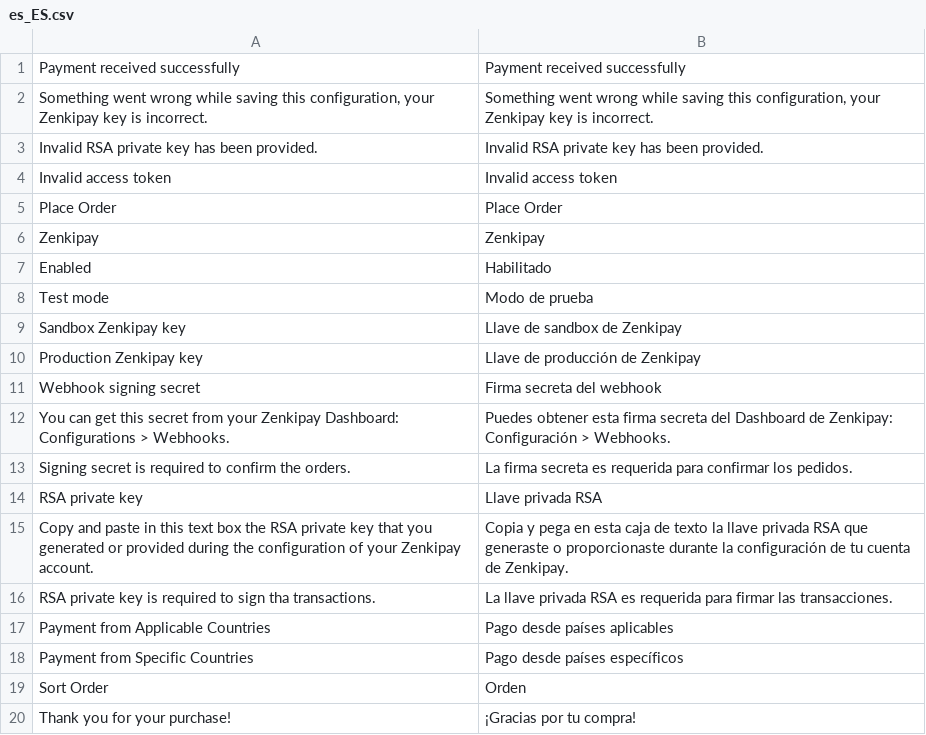
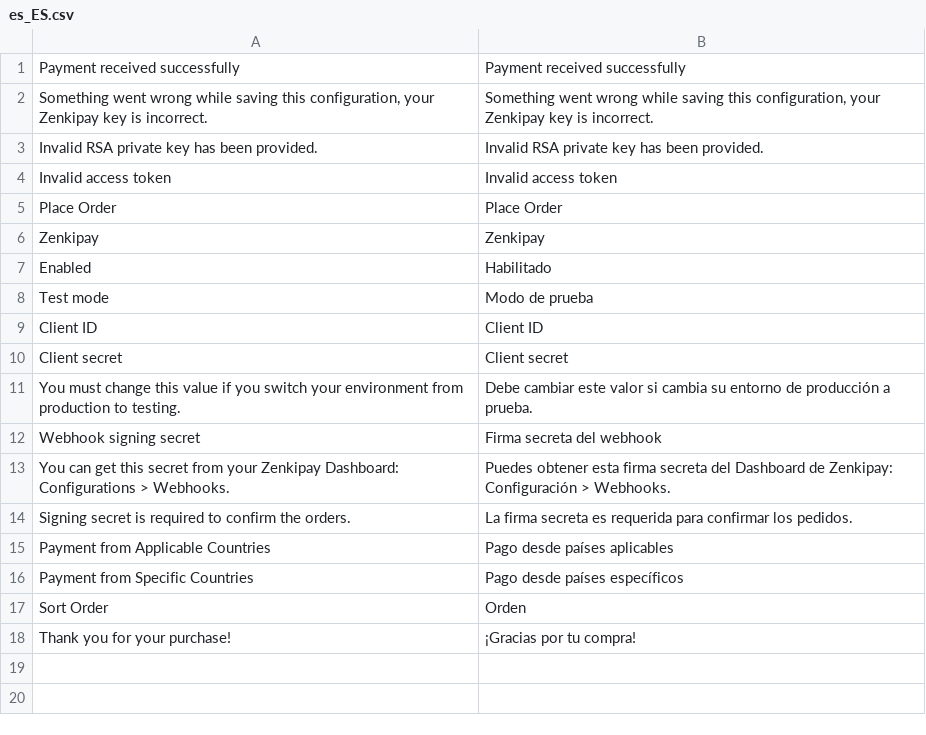
Before and after one commit to zenkifi/zenkipay-magento, a CSV file: i18n/es_ES.csv, drawn as a sheet.

```diff
--- a/i18n/es_ES.csv
+++ b/i18n/es_ES.csv
@@ -8,4 +8,5 @@ Enabled,Habilitado
 "Test mode","Modo de prueba"
-"Sandbox Zenkipay key","Llave de sandbox de Zenkipay"
-"Production Zenkipay key","Llave de producción de Zenkipay"
+"Client ID","Client ID"
+"Client secret","Client secret"
+"You must change this value if you switch your environment from production to testing.","Debe cambiar este valor si cambia su entorno de producción a prueba."
 "Webhook signing secret","Firma secreta del webhook"
@@ -13,5 +14,2 @@ Enabled,Habilitado
 "Signing secret is required to confirm the orders.","La firma secreta es requerida para confirmar los pedidos."
-"RSA private key","Llave privada RSA"
-"Copy and paste in this text box the RSA private key that you generated or provided during the configuration of your Zenkipay account.","Copia y pega en esta caja de texto la llave privada RSA que generaste o proporcionaste durante la configuración de tu cuenta de Zenkipay."
-"RSA private key is required to sign tha transactions.","La llave privada RSA es requerida para firmar las transacciones."
 "Payment from Applicable Countries","Pago desde países aplicables"
```
Also changed, not shown: i18n/es_MX.csv, 17 other files.
